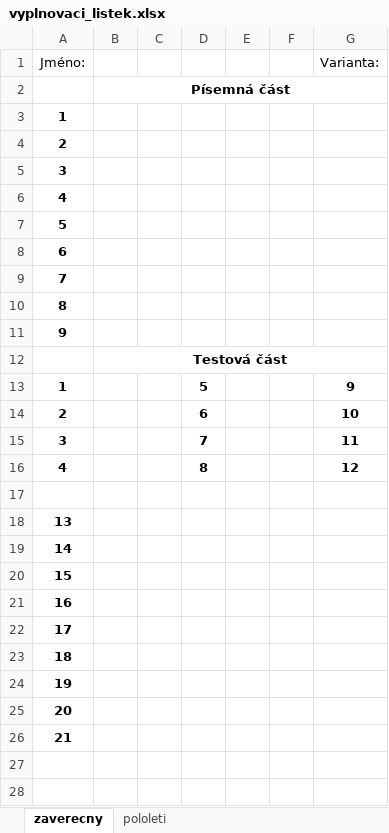
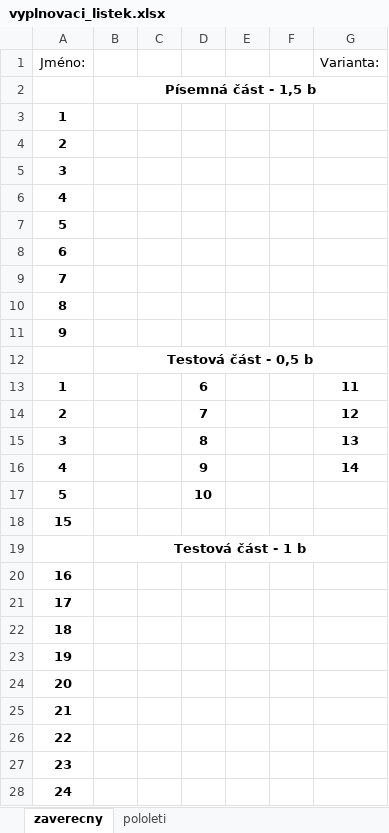
Before and after one commit to brejcmic/ves, an Excel workbook: testy/vyplnovaci_listek.xlsx, sheet zaverecny, drawn as a sheet; values as stored, in another font and other column widths than the file's, no borders; removed rows and columns are numbered as before the commit, all else as after; the diff names each change by its address in the sheet, - before the commit and + after, or states it on an @@ line.

Commit message:
testy: - vyplnovaci listky

```diff
--- a/testy/vyplnovaci_listek.xlsx (sheet zaverecny)
+++ b/testy/vyplnovaci_listek.xlsx (sheet zaverecny)
-B2: Písemná část
+B2: Písemná část - 1,5 b
-B12: Testová část
+B12: Testová část - 0,5 b
-D13: 5
+D13: 6
-G13 (Varianta:): 9
+G13 (Varianta:): 11
-D14: 6
+D14: 7
-G14 (Varianta:): 10
+G14 (Varianta:): 12
-D15: 7
+D15: 8
-G15 (Varianta:): 11
+G15 (Varianta:): 13
-D16: 8
+D16: 9
-G16 (Varianta:): 12
+G16 (Varianta:): 14
-row 17: (empty)
+row 17: 5 |  |  | 10
-row 18: 13
-row 19: 14
+row 19:  | Testová část - 1 b
+row 26: 22
+row 27: 23
+row 28: 24
```
